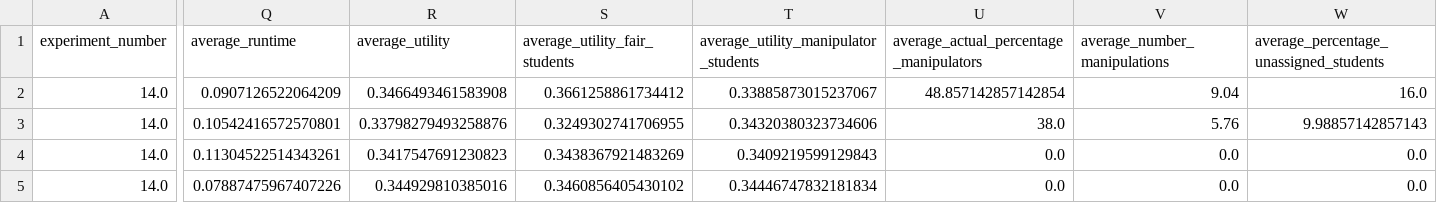
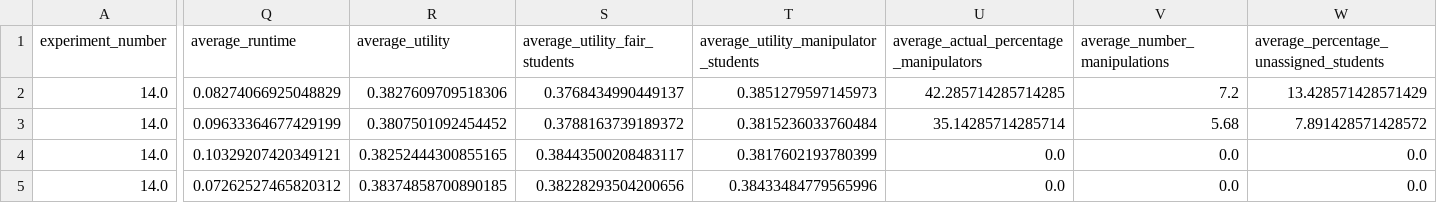
Before and after one commit to Dpbt/Constrained_DA, a CSV file: data_out/technical/test_results_100_13.csv, drawn as a sheet; only a part is shown, gaps mark what is left out; the diff covers the shown part only; the diff names each change by its address in the sheet, - before the commit and + after, or states it on an @@ line.

```diff
--- a/data_out/technical/test_results_100_13.csv
+++ b/data_out/technical/test_results_100_13.csv
-Q2 (average_runtime): 0.0907126522064209
+Q2 (average_runtime): 0.08274066925048829
-R2 (average_utility): 0.3466493461583908
+R2 (average_utility): 0.3827609709518306
-S2 (average_utility_fair_students): 0.3661258861734412
+S2 (average_utility_fair_students): 0.3768434990449137
-T2: 0.33885873015237067
+T2: 0.3851279597145973
-U2: 48.857142857142854
+U2: 42.285714285714285
-V2 (average_number_manipulations): 9.04
+V2 (average_number_manipulations): 7.2
-W2: 16.0
+W2: 13.428571428571429
-Q3 (average_runtime): 0.10542416572570801
+Q3 (average_runtime): 0.09633364677429199
-R3 (average_utility): 0.33798279493258876
+R3 (average_utility): 0.3807501092454452
-S3 (average_utility_fair_students): 0.3249302741706955
+S3 (average_utility_fair_students): 0.3788163739189372
-T3: 0.34320380323734606
+T3: 0.3815236033760484
-U3: 38.0
+U3: 35.14285714285714
-V3 (average_number_manipulations): 5.76
+V3 (average_number_manipulations): 5.68
-W3: 9.98857142857143
+W3: 7.891428571428572
-Q4 (average_runtime): 0.11304522514343261
+Q4 (average_runtime): 0.10329207420349121
-R4 (average_utility): 0.3417547691230823
+R4 (average_utility): 0.38252444300855165
-S4 (average_utility_fair_students): 0.3438367921483269
+S4 (average_utility_fair_students): 0.38443500208483117
-T4: 0.3409219599129843
+T4: 0.3817602193780399
-Q5 (average_runtime): 0.07887475967407226
+Q5 (average_runtime): 0.07262527465820312
-R5 (average_utility): 0.344929810385016
+R5 (average_utility): 0.38374858700890185
-S5 (average_utility_fair_students): 0.3460856405430102
+S5 (average_utility_fair_students): 0.38228293504200656
-T5: 0.34446747832181834
+T5: 0.38433484779565996
```
Also changed, not shown: 4 edited cells elsewhere in this file, data_out/technical/test_results_100_10.csv, data_out/technical/test_results_100_17.csv, 26 other files.
